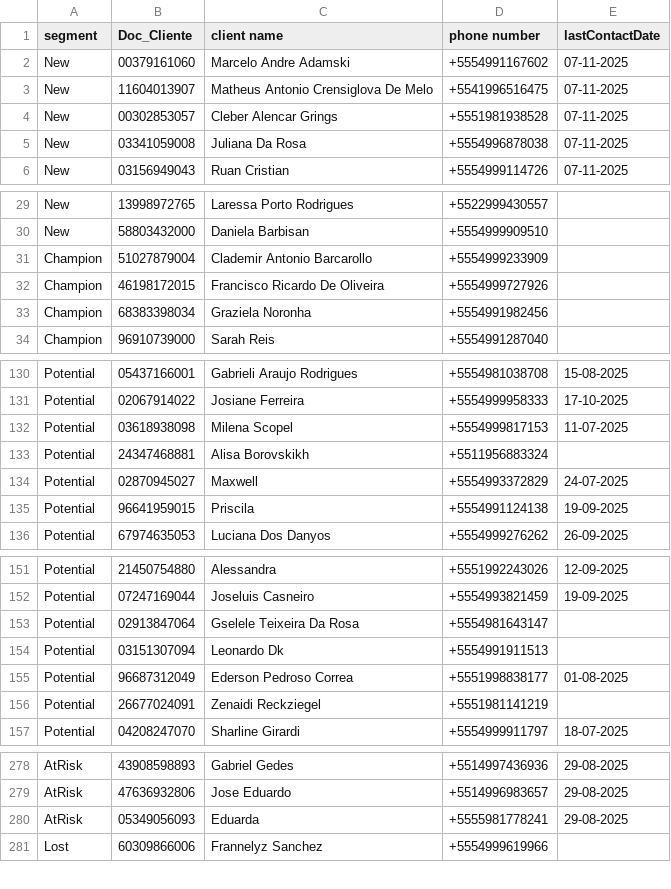
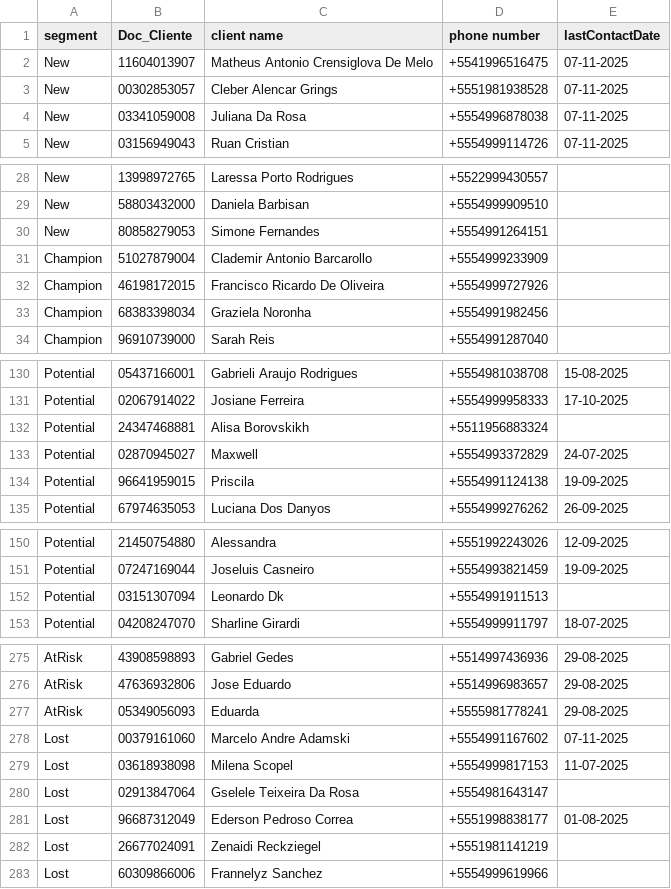
Before and after one commit to lucaslopezpuerta/LavpopBusinessIntelligence, a CSV file: public/data/rfm.csv, drawn as a sheet; only a part is shown, gaps mark what is left out; the diff covers the shown part only.

```diff
--- a/public/data/rfm.csv
+++ b/public/data/rfm.csv
@@ -1,3 +1,2 @@
 segment,Doc_Cliente,client name,phone number,lastContactDate
-New,00379161060,Marcelo Andre Adamski,+5554991167602,07-11-2025
 New,11604013907,Matheus Antonio Crensiglova De Melo,+5541996516475,07-11-2025
@@ -30,2 +29,3 @@ New,13998972765,Laressa Porto Rodrigues,+5522999430557,
 New,58803432000,Daniela Barbisan,+5554999909510,
+New,80858279053,Simone Fernandes,+5554991264151,
 Champion,51027879004,Clademir Antonio Barcarollo,+5554999233909,
@@ -131,3 +131,2 @@ Potential,05437166001,Gabrieli Araujo Rodrigues,+5554981038708,15-08-2025
 Potential,02067914022,Josiane Ferreira,+5554999958333,17-10-2025
-Potential,03618938098,Milena Scopel,+5554999817153,11-07-2025
 Potential,24347468881,Alisa Borovskikh,+5511956883324,
@@ -152,6 +151,3 @@ Potential,21450754880,Alessandra,+5551992243026,12-09-2025
 Potential,07247169044,Joseluis Casneiro,+5554993821459,19-09-2025
-Potential,02913847064,Gselele Teixeira Da Rosa,+5554981643147,
 Potential,03151307094,Leonardo Dk,+5554991911513,
-Potential,96687312049,Ederson Pedroso Correa,+5551998838177,01-08-2025
-Potential,26677024091,Zenaidi Reckziegel,+5551981141219,
 Potential,04208247070,Sharline Girardi,+5554999911797,18-07-2025
@@ -280,2 +277,7 @@ AtRisk,47636932806,Jose Eduardo,+5514996983657,29-08-2025
 AtRisk,05349056093,Eduarda,+5555981778241,29-08-2025
+Lost,00379161060,Marcelo Andre Adamski,+5554991167602,07-11-2025
+Lost,03618938098,Milena Scopel,+5554999817153,11-07-2025
+Lost,02913847064,Gselele Teixeira Da Rosa,+5554981643147,
+Lost,96687312049,Ederson Pedroso Correa,+5551998838177,01-08-2025
+Lost,26677024091,Zenaidi Reckziegel,+5551981141219,
 Lost,60309866006,Frannelyz Sanchez,+5554999619966,
```
Also changed, not shown: 2 added rows and 2 removed rows elsewhere in this file, public/data/weather.csv, 1 other file.
